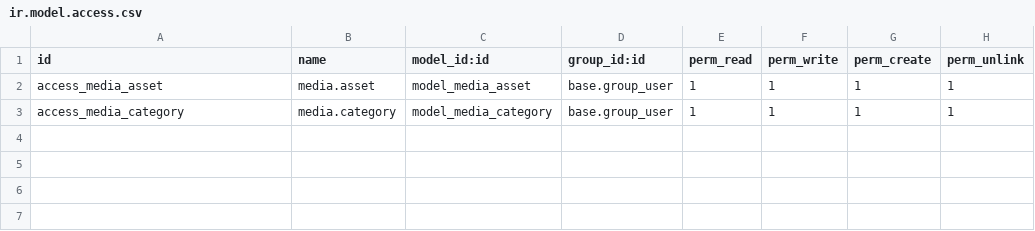
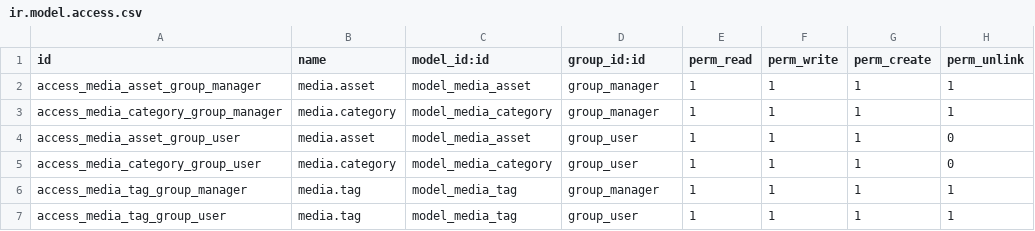
Before and after one commit to CybroOdooDev/Muhammed-Muflih, a CSV file: media_repository/security/ir.model.access.csv, drawn as a sheet.

```diff
--- a/media_repository/security/ir.model.access.csv
+++ b/media_repository/security/ir.model.access.csv
@@ -1,3 +1,7 @@
 id,name,model_id:id,group_id:id,perm_read,perm_write,perm_create,perm_unlink
-access_media_asset,media.asset,model_media_asset,base.group_user,1,1,1,1
-access_media_category,media.category,model_media_category,base.group_user,1,1,1,1
+access_media_asset_group_manager,media.asset,model_media_asset,group_manager,1,1,1,1
+access_media_category_group_manager,media.category,model_media_category,group_manager,1,1,1,1
+access_media_asset_group_user,media.asset,model_media_asset,group_user,1,1,1,0
+access_media_category_group_user,media.category,model_media_category,group_user,1,1,1,0
+access_media_tag_group_manager,media.tag,model_media_tag,group_manager,1,1,1,1
+access_media_tag_group_user,media.tag,model_media_tag,group_user,1,1,1,1
```
Also changed, not shown: 4 other files.
